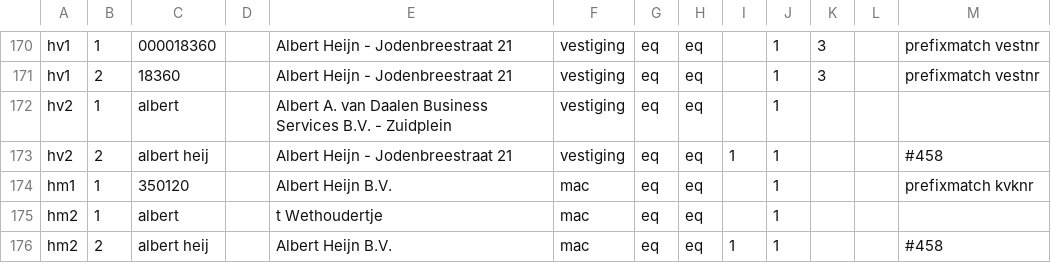
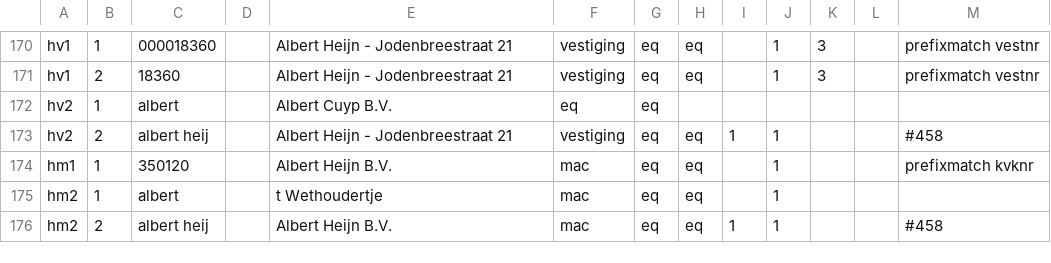
Before and after one commit to DatapuntAmsterdam/atlas_search_tests, a CSV file: src/robs_tests.csv, drawn as a sheet; only a part is shown, gaps mark what is left out.

Commit message:
reverted changes test

```diff
--- a/src/robs_tests.csv
+++ b/src/robs_tests.csv
@@ -171,3 +171,3 @@ hv1,1,000018360,,Albert Heijn - Jodenbreestraat 21,vestiging,eq,eq,,1,3,,prefixm
 hv1,2,18360,,Albert Heijn - Jodenbreestraat 21,vestiging,eq,eq,,1,3,,prefixmatch vestnr
-hv2,1,albert,,Albert A. van Daalen Business Services B.V. - Zuidplein,vestiging,eq,eq,,1,,,
+hv2,1,albert,,Albert Cuyp B.V.,eq,eq,,,,,
 hv2,2,albert heij,,Albert Heijn - Jodenbreestraat 21,vestiging,eq,eq,1,1,,,#458
```
